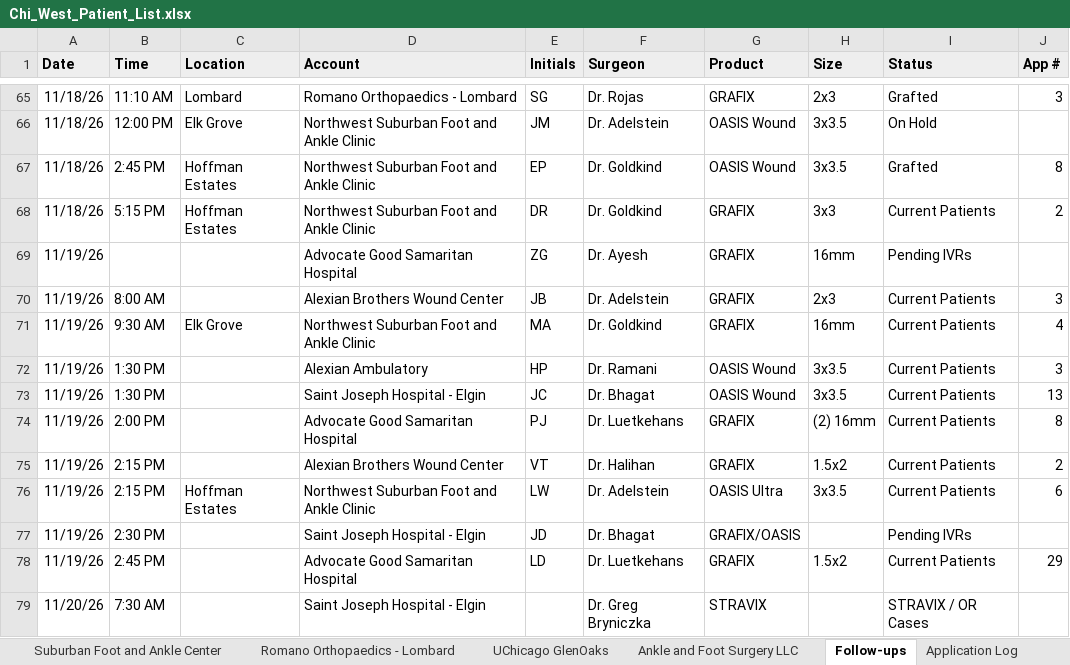
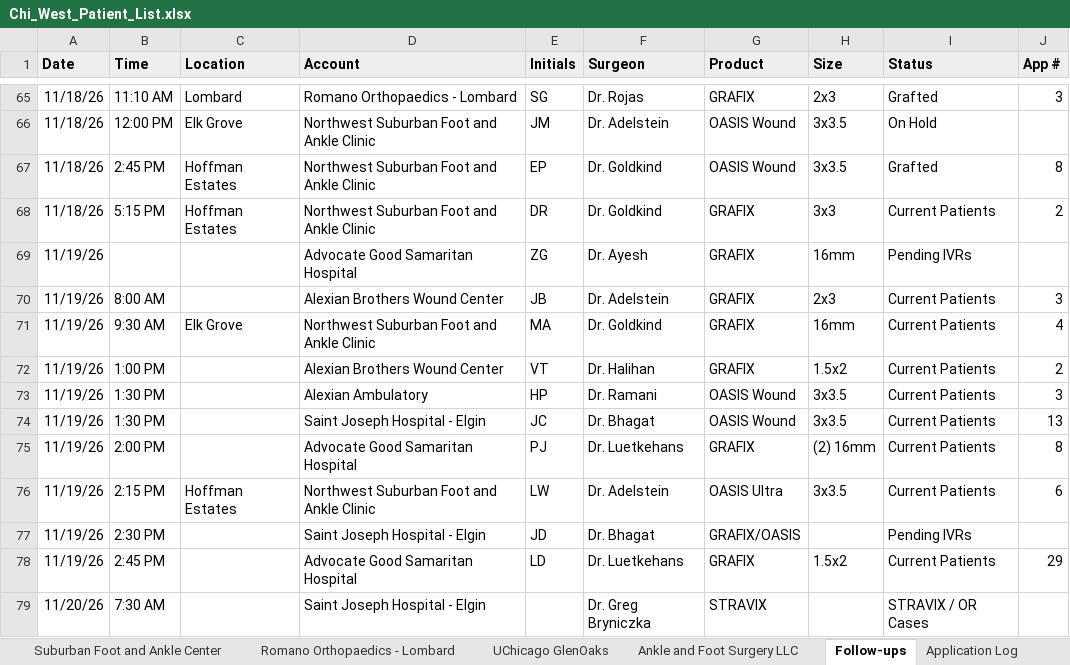
Before and after one commit to ajpeterson113/Graft-Tracker, an Excel workbook: Chi_West_Patient_List.xlsx, sheet Follow-ups, drawn as a sheet; only a part is shown, gaps mark what is left out; values as stored, in another font and other column widths than the file's, no borders; removed rows and columns are numbered as before the commit, all else as after; the diff names each change by its address in the sheet, - before the commit and + after, or states it on an @@ line.

```diff
--- a/Chi_West_Patient_List.xlsx (sheet Follow-ups)
+++ b/Chi_West_Patient_List.xlsx (sheet Follow-ups)
+row 72: 11/19/26 | 1:00 PM |  | Alexian Brothers Wound Center | VT | Dr. Halihan | GRAFIX | 1.5x2 | Current Patients | 2
-row 75: 11/19/26 | 2:15 PM |  | Alexian Brothers Wound Center | VT | Dr. Halihan | GRAFIX | 1.5x2 | Current Patients | 2
```
Also changed, not shown: sheet Alexian, sheet All Patients, 16 other files.
